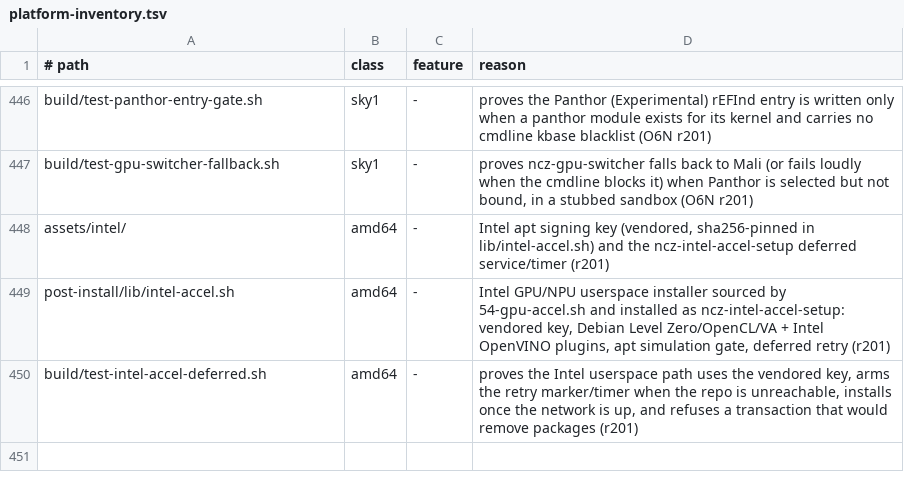
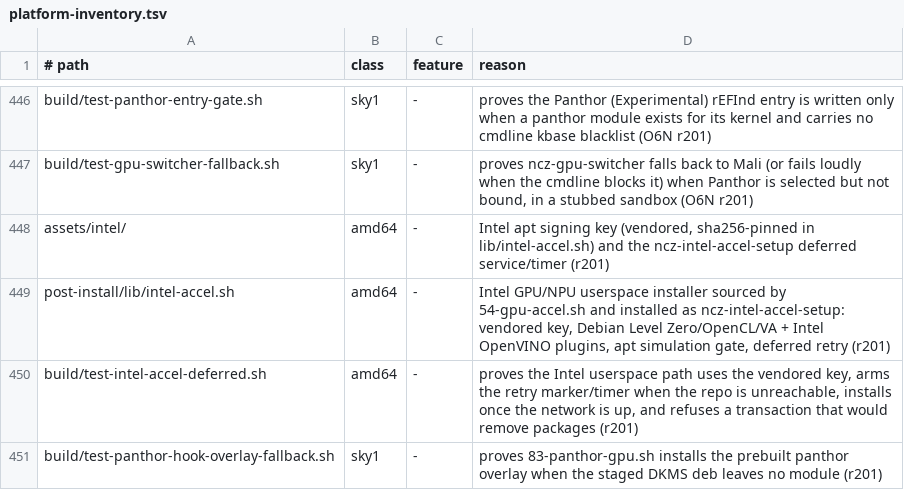
Before and after one commit to ncz-os/cix-installer, a TSV file: docs/platform-inventory.tsv, drawn as a sheet; only a part is shown, gaps mark what is left out.

Commit message:
post-install: 83-panthor-gpu falls back to the prebuilt overlay when the DKMS deb leaves no module
The staged-deb path exited right after dpkg -i. The deb postinst does not
fail when the DKMS build fails, so a broken build left the target with no
panthor.ko and the overlay in assets/kernel/panthor/<kver>/ was never
considered. Run the overlay fallback on every path (vermagic-guarded, as in
hook 82), with a sandboxed test that fails on the old hook.

```diff
--- a/docs/platform-inventory.tsv
+++ b/docs/platform-inventory.tsv
@@ -450 +450,2 @@ post-install/lib/intel-accel.sh	amd64	-	Intel GPU/NPU userspace installer source
 build/test-intel-accel-deferred.sh	amd64	-	proves the Intel userspace path uses the vendored key, arms the retry marker/timer when the repo is unreachable, installs once the network is up, and refuses a transaction that would remove packages (r201)
+build/test-panthor-hook-overlay-fallback.sh	sky1	-	proves 83-panthor-gpu.sh installs the prebuilt panthor overlay when the staged DKMS deb leaves no module (r201)
```
Also changed, not shown: 2 other files.
